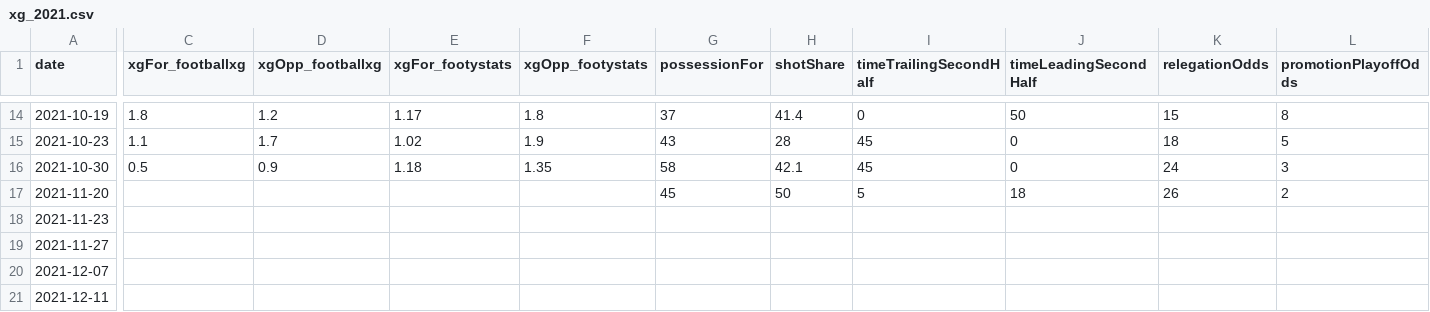
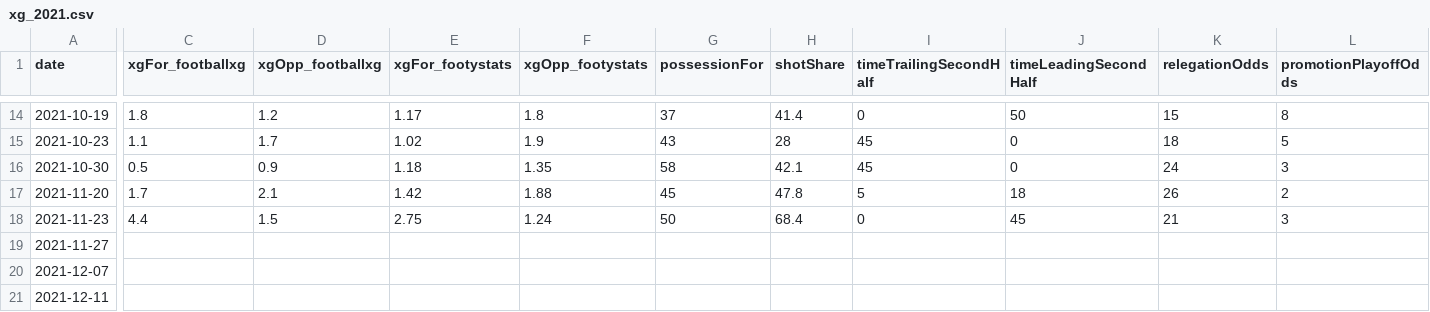
Before and after one commit to EMurray16/donsByTheNumbers, a CSV file: data/xg_2021.csv, drawn as a sheet; only a part is shown, gaps mark what is left out; the diff names each change by its address in the sheet, - before the commit and + after, or states it on an @@ line.

Commit message:
data update and fixing small mistakes in plotting code

```diff
--- a/data/xg_2021.csv
+++ b/data/xg_2021.csv
-C17 (xgFor_footballxg): (empty)
+C17 (xgFor_footballxg): 1.7
-D17 (xgOpp_footballxg): (empty)
+D17 (xgOpp_footballxg): 2.1
-E17 (xgFor_footystats): (empty)
+E17 (xgFor_footystats): 1.42
-F17 (xgOpp_footystats): (empty)
+F17 (xgOpp_footystats): 1.88
-H17 (shotShare): 50
+H17 (shotShare): 47.8
-C18 (xgFor_footballxg): (empty)
+C18 (xgFor_footballxg): 4.4
-D18 (xgOpp_footballxg): (empty)
+D18 (xgOpp_footballxg): 1.5
-E18 (xgFor_footystats): (empty)
+E18 (xgFor_footystats): 2.75
-F18 (xgOpp_footystats): (empty)
+F18 (xgOpp_footystats): 1.24
-G18 (possessionFor): (empty)
+G18 (possessionFor): 50
-H18 (shotShare): (empty)
+H18 (shotShare): 68.4
-I18 (timeTrailingSecondHalf): (empty)
+I18 (timeTrailingSecondHalf): 0
-J18 (timeLeadingSecondHalf): (empty)
+J18 (timeLeadingSecondHalf): 45
-K18 (relegationOdds): (empty)
+K18 (relegationOdds): 21
-L18 (promotionPlayoffOdds): (empty)
+L18 (promotionPlayoffOdds): 3
```
Also changed, not shown: 1 other file.
